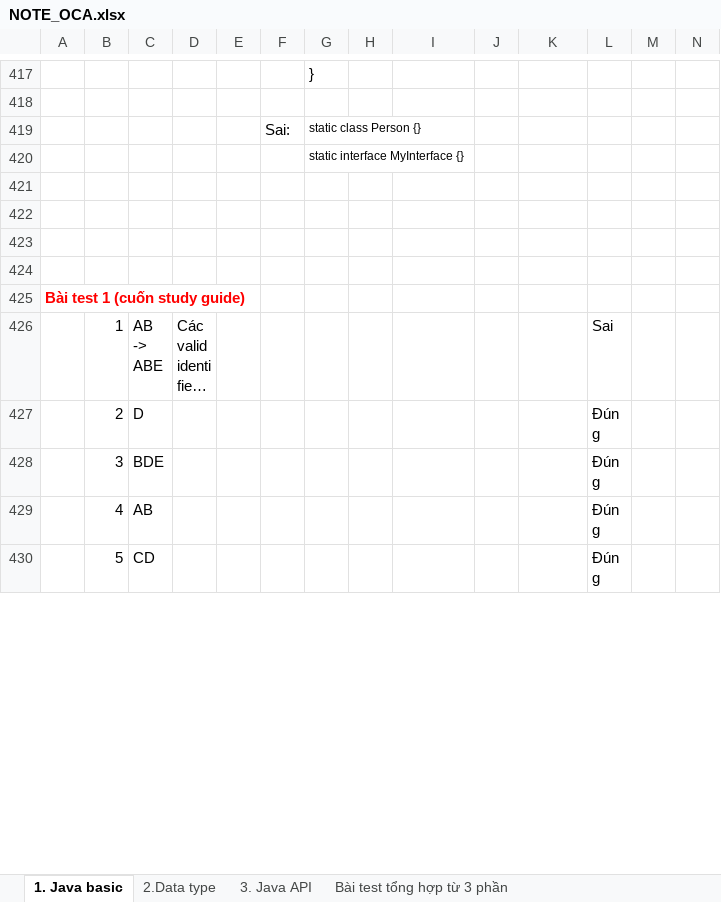
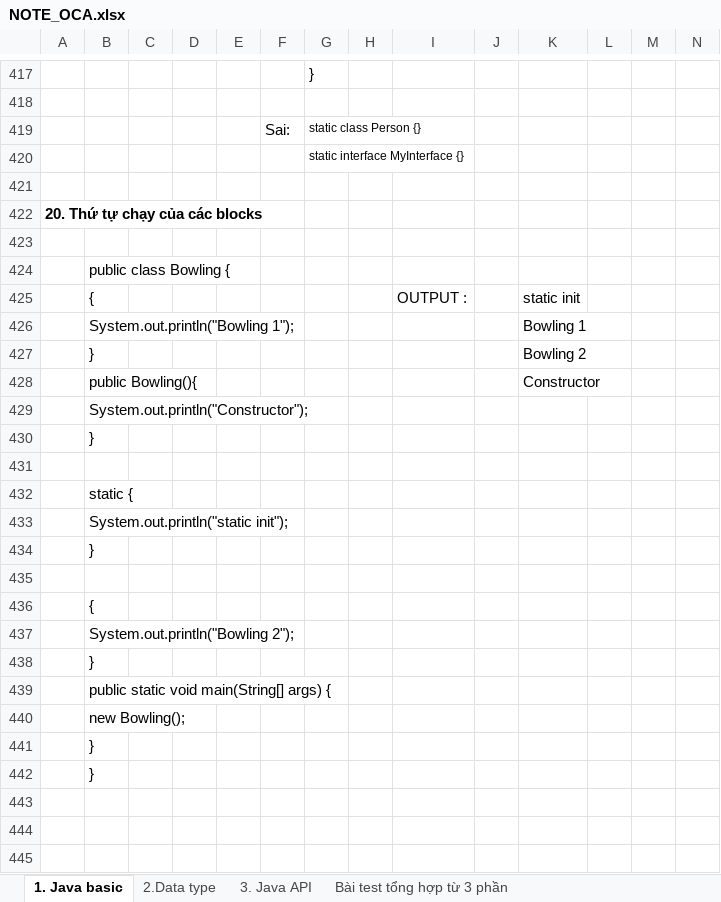
Before and after one commit to hunglp9397/java_oca, an Excel workbook: NOTE_OCA.xlsx, sheet 1. Java basic, drawn as a sheet; only a part is shown, gaps mark what is left out; the shorter side is filled out with more unchanged rows; long unchanged cells end in …; values as stored, in another font and other column widths than the file's, no borders; charts and pictures not drawn; the diff names each change by its address in the sheet, - before the commit and + after, or states it on an @@ line.

Commit message:
update example java

```diff
--- a/NOTE_OCA.xlsx (sheet 1. Java basic)
+++ b/NOTE_OCA.xlsx (sheet 1. Java basic)
+row 422: 20. Thứ tự chạy của các blocks
+row 423: (empty)
+row 424:  | public class Bowling {
+row 425:  | { |  |  |  |  |  |  | OUTPUT : |  | static init
+row 426:  | System.out.println("Bowling 1"); |  |  |  |  |  |  |  |  | Bowling 1
+row 427:  | } |  |  |  |  |  |  |  |  | Bowling 2
+row 428:  | public Bowling(){ |  |  |  |  |  |  |  |  | Constructor
+row 429:  | System.out.println("Constructor");
+row 430:  | }
+row 431: (empty)
+row 432:  | static {
+row 433:  | System.out.println("static init");
+row 434:  | }
+row 435: (empty)
+row 436:  | {
+row 437:  | System.out.println("Bowling 2");
+row 438:  | }
+row 439:  | public static void main(String[] args) {
+row 440:  | new Bowling();
+row 441:  | }
+row 442:  | }
```
Also changed, not shown: sheet Test, sheet 3. Java API, other sheet tabs, out/production/java_oca/NOTE_OCA.xlsx, 3 other files.
